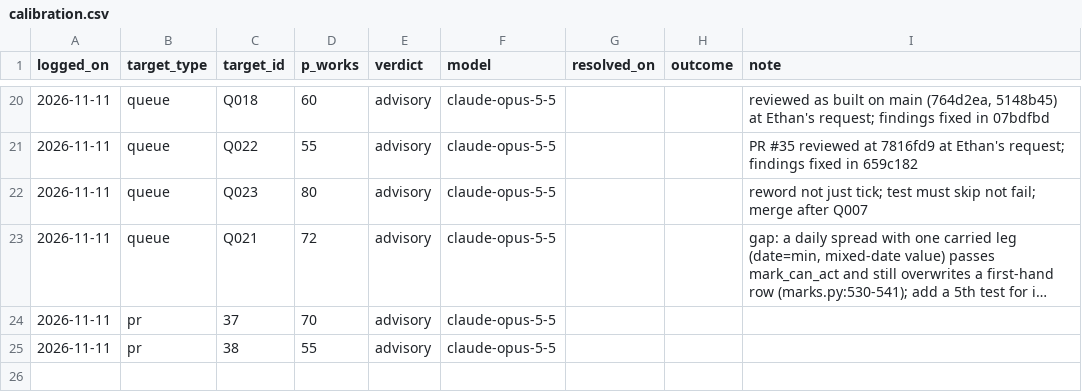
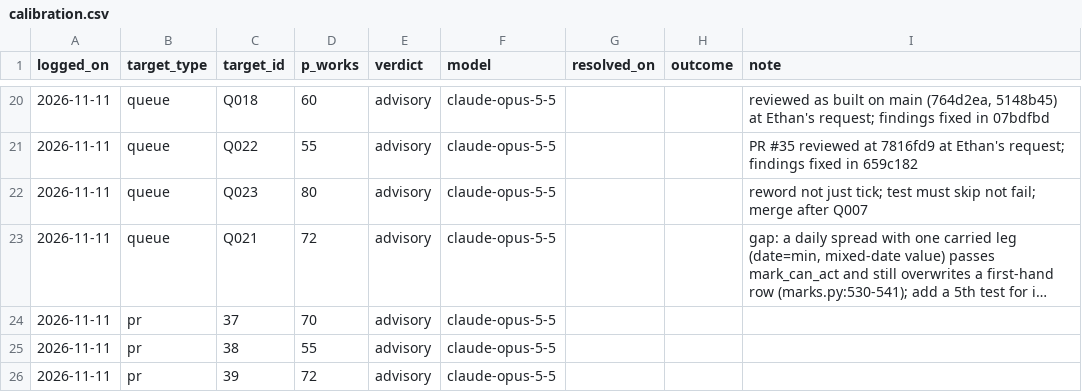
Before and after one commit to EthanC100/em-macro, a CSV file: results/opposition/calibration.csv, drawn as a sheet; only a part is shown, gaps mark what is left out; long unchanged cells end in …; the diff names each change by its address in the sheet, - before the commit and + after, or states it on an @@ line.

```diff
--- a/results/opposition/calibration.csv
+++ b/results/opposition/calibration.csv
+row 26: 2026-11-11 | pr | 39 | 72 | advisory | claude-opus-5-5
```
Also changed, not shown: 1 other file.
